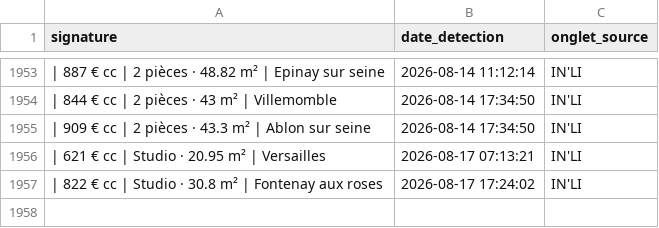
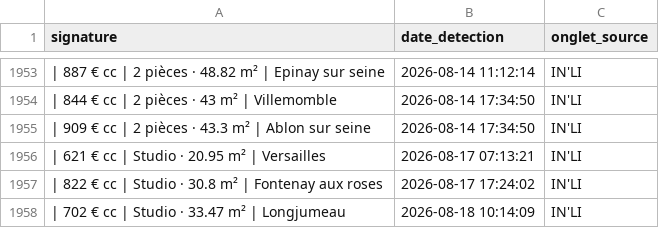
Before and after one commit to Yagalo2004/alin-bot, a CSV file: historique.csv, drawn as a sheet; only a part is shown, gaps mark what is left out; the diff names each change by its address in the sheet, - before the commit and + after, or states it on an @@ line.

Commit message:
Mise à jour des offres vues

```diff
--- a/historique.csv
+++ b/historique.csv
+row 1958: | 702 € cc | Studio · 33.47 m² | Longjumeau | 2026-08-18 10:14:09 | IN'LI
```
